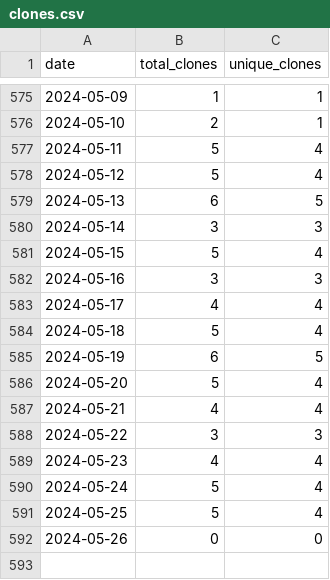
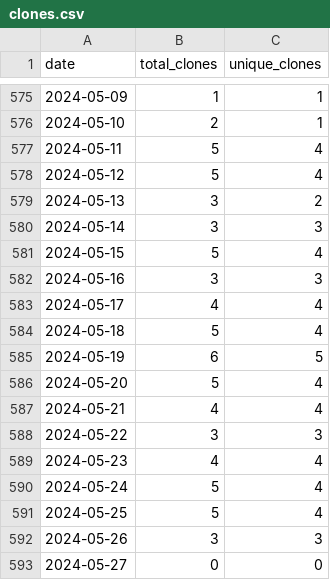
Before and after one commit to merrymitch/COMP5350, a CSV file: .traffic/clones.csv, drawn as a sheet; only a part is shown, gaps mark what is left out.

Commit message:
Updating repository traffic

```diff
--- a/.traffic/clones.csv
+++ b/.traffic/clones.csv
@@ -578,3 +578,3 @@ date,total_clones,unique_clones
 2024-05-12,5,4
-2024-05-13,6,5
+2024-05-13,3,2
 2024-05-14,3,3
@@ -591,2 +591,3 @@ date,total_clones,unique_clones
 2024-05-25,5,4
-2024-05-26,0,0
+2024-05-26,3,3
+2024-05-27,0,0
```
Also changed, not shown: .traffic/views.csv, 3 other files.
